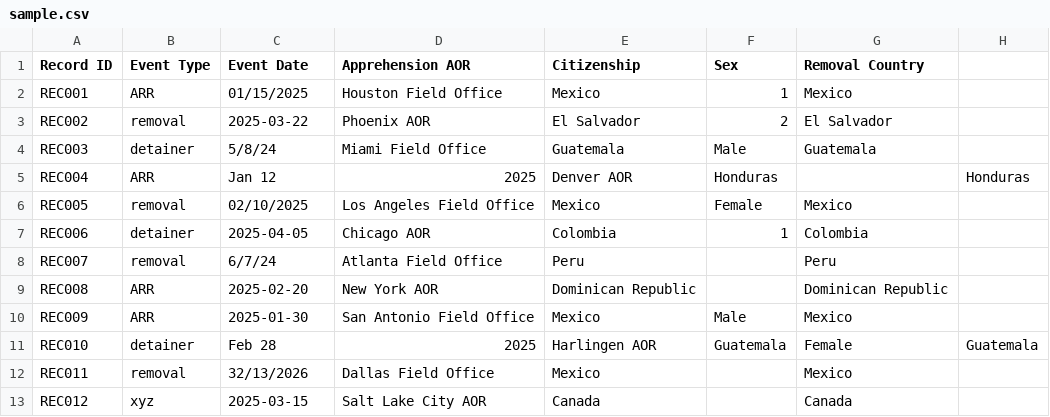
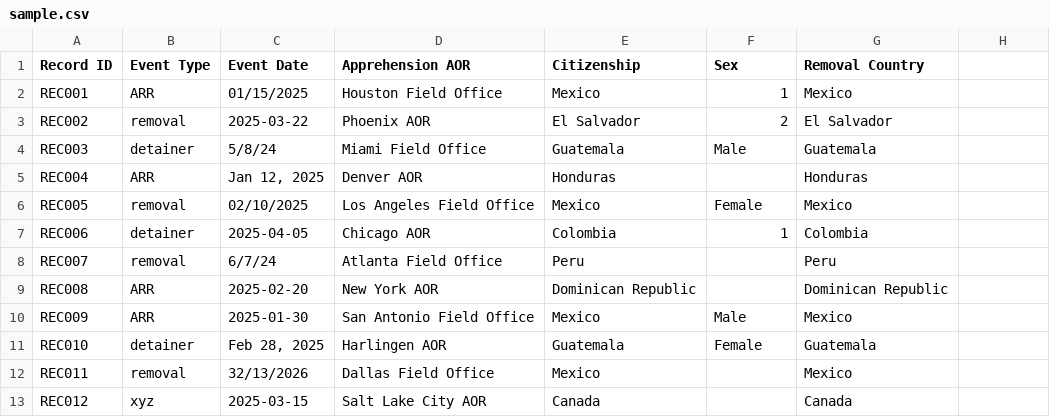
Before and after one commit to faictory/ice-foia-normalizer, a CSV file: examples/sample.csv, drawn as a sheet.

```diff
--- a/examples/sample.csv
+++ b/examples/sample.csv
@@ -4,3 +4,3 @@ REC002,removal,2025-03-22,Phoenix AOR,El Salvador,2,El Salvador
 REC003,detainer,5/8/24,Miami Field Office,Guatemala,Male,Guatemala
-REC004,ARR,Jan 12, 2025,Denver AOR,Honduras,,Honduras
+REC004,ARR,"Jan 12, 2025",Denver AOR,Honduras,,Honduras
 REC005,removal,02/10/2025,Los Angeles Field Office,Mexico,Female,Mexico
@@ -10,3 +10,3 @@ REC008,ARR,2025-02-20,New York AOR,Dominican Republic,,Dominican Republic
 REC009,ARR,2025-01-30,San Antonio Field Office,Mexico,Male,Mexico
-REC010,detainer,Feb 28, 2025,Harlingen AOR,Guatemala,Female,Guatemala
+REC010,detainer,"Feb 28, 2025",Harlingen AOR,Guatemala,Female,Guatemala
 REC011,removal,32/13/2026,Dallas Field Office,Mexico,,Mexico
```
